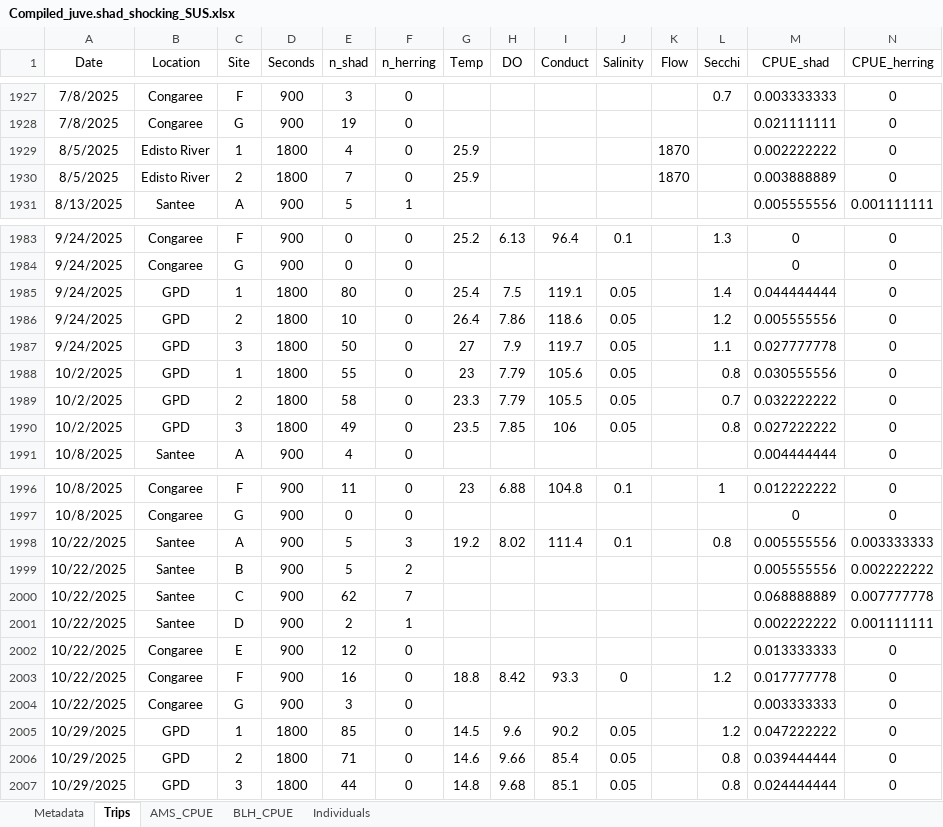
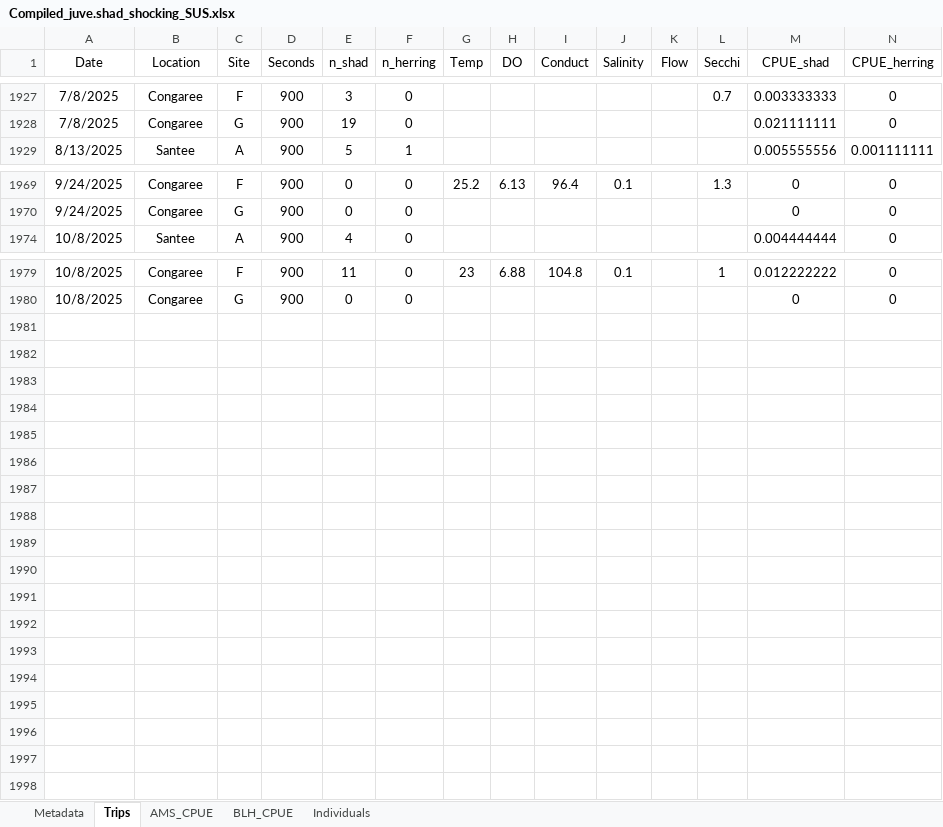
Before and after one commit to K-Hoffstats/JAI, an Excel workbook: Writing/Compiled_juve.shad_shocking_SUS.xlsx, sheet Trips, drawn as a sheet; only a part is shown, gaps mark what is left out; values as stored, in another font and other column widths than the file's, no borders; rows hold the shown columns only; the diff covers the shown part only; the diff names each change by its address in the sheet, - before the commit and + after, or states it on an @@ line.

```diff
--- a/Writing/Compiled_juve.shad_shocking_SUS.xlsx (sheet Trips)
+++ b/Writing/Compiled_juve.shad_shocking_SUS.xlsx (sheet Trips)
-row 1929: 8/5/2025 | Edisto River | 1 | 1800 | 4 | 0 | 25.9 |  |  |  | 1870 |  | 0.002222222 | 0
-row 1930: 8/5/2025 | Edisto River | 2 | 1800 | 7 | 0 | 25.9 |  |  |  | 1870 |  | 0.003888889 | 0
@@ row 1985 hidden: 9/24/2025 | GPD | 1 | 1800 | 80 | 0 | 25.4 | 7.5 | 119.1 | 0.05 |  | 1.4 | 0.044444444 | 0 @@
@@ row 1986 hidden: 9/24/2025 | GPD | 2 | 1800 | 10 | 0 | 26.4 | 7.86 | 118.6 | 0.05 |  | 1.2 | 0.005555556 | 0 @@
@@ row 1987 hidden: 9/24/2025 | GPD | 3 | 1800 | 50 | 0 | 27 | 7.9 | 119.7 | 0.05 |  | 1.1 | 0.027777778 | 0 @@
-row 1988: 10/2/2025 | GPD | 1 | 1800 | 55 | 0 | 23 | 7.79 | 105.6 | 0.05 |  | 0.8 | 0.030555556 | 0
-row 1989: 10/2/2025 | GPD | 2 | 1800 | 58 | 0 | 23.3 | 7.79 | 105.5 | 0.05 |  | 0.7 | 0.032222222 | 0
-row 1990: 10/2/2025 | GPD | 3 | 1800 | 49 | 0 | 23.5 | 7.85 | 106 | 0.05 |  | 0.8 | 0.027222222 | 0
-row 1998: 10/22/2025 | Santee | A | 900 | 5 | 3 | 19.2 | 8.02 | 111.4 | 0.1 |  | 0.8 | 0.005555556 | 0.003333333
-row 1999: 10/22/2025 | Santee | B | 900 | 5 | 2 |  |  |  |  |  |  | 0.005555556 | 0.002222222
-row 2000: 10/22/2025 | Santee | C | 900 | 62 | 7 |  |  |  |  |  |  | 0.068888889 | 0.007777778
-row 2001: 10/22/2025 | Santee | D | 900 | 2 | 1 |  |  |  |  |  |  | 0.002222222 | 0.001111111
-row 2002: 10/22/2025 | Congaree | E | 900 | 12 | 0 |  |  |  |  |  |  | 0.013333333 | 0
-row 2003: 10/22/2025 | Congaree | F | 900 | 16 | 0 | 18.8 | 8.42 | 93.3 | 0 |  | 1.2 | 0.017777778 | 0
-row 2004: 10/22/2025 | Congaree | G | 900 | 3 | 0 |  |  |  |  |  |  | 0.003333333 | 0
-row 2005: 10/29/2025 | GPD | 1 | 1800 | 85 | 0 | 14.5 | 9.6 | 90.2 | 0.05 |  | 1.2 | 0.047222222 | 0
-row 2006: 10/29/2025 | GPD | 2 | 1800 | 71 | 0 | 14.6 | 9.66 | 85.4 | 0.05 |  | 0.8 | 0.039444444 | 0
-row 2007: 10/29/2025 | GPD | 3 | 1800 | 44 | 0 | 14.8 | 9.68 | 85.1 | 0.05 |  | 0.8 | 0.024444444 | 0
```
Also changed, not shown: 12 removed rows and 21 hidden or unhidden rows elsewhere in this sheet, sheet AMS_CPUE, formulas that keep their value, charts or pictures.
